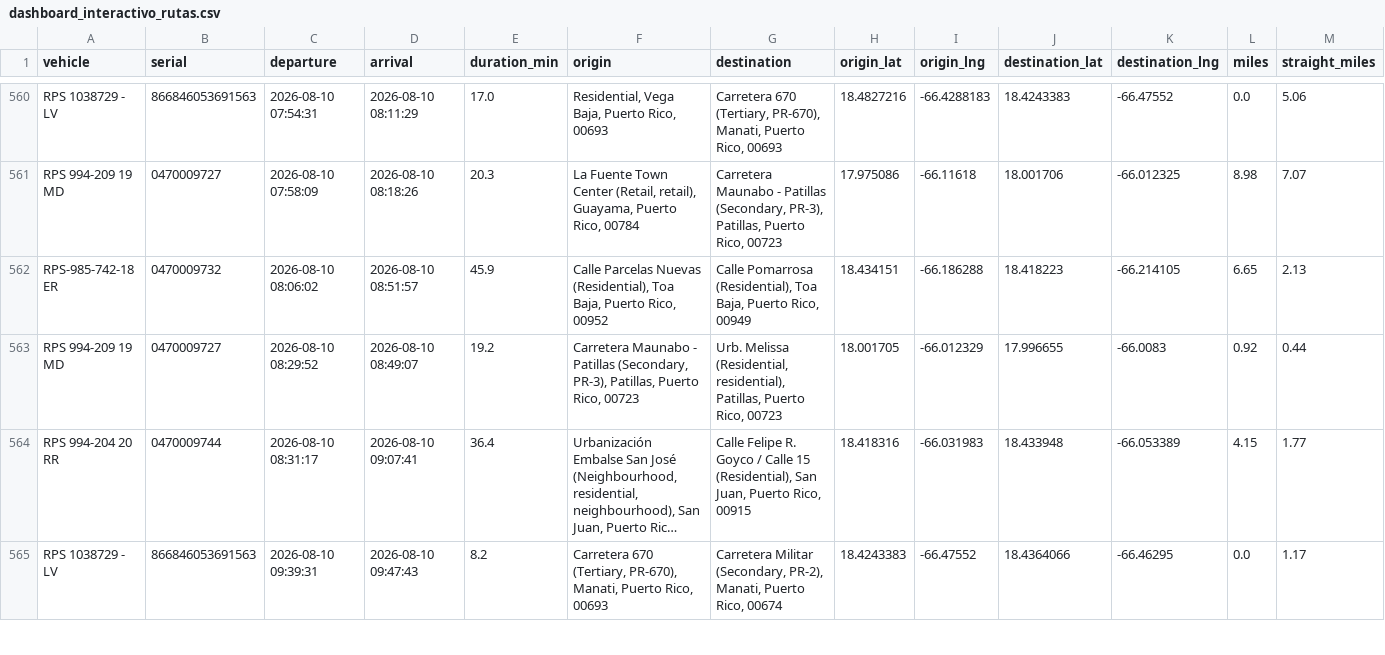
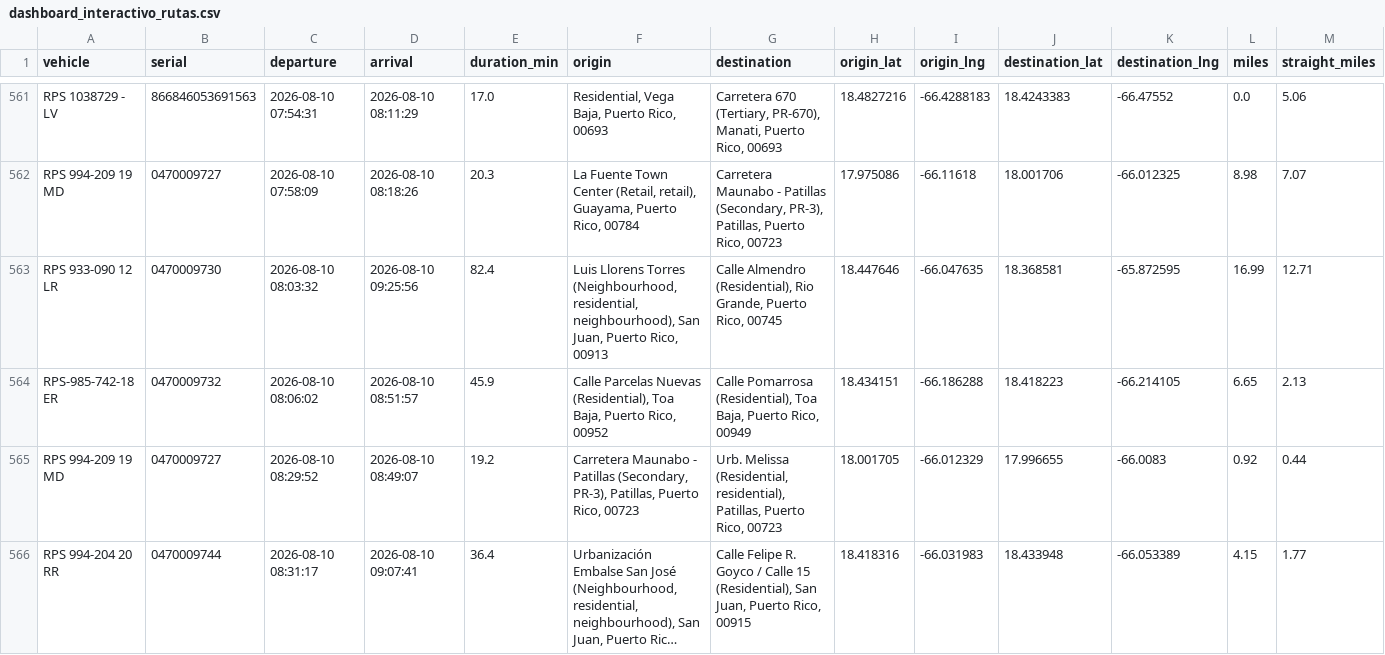
Before and after one commit to epac-hub/rps, a CSV file: dashboard_interactivo_rutas.csv, drawn as a sheet; only a part is shown, gaps mark what is left out; the shorter side is filled out with more unchanged rows; long unchanged cells end in …; rows hold the shown columns only; the diff covers the shown part only; the diff names each change by its address in the sheet, - before the commit and + after, or states it on an @@ line.

Commit message:
Refresh fleet dashboard data

```diff
--- a/dashboard_interactivo_rutas.csv
+++ b/dashboard_interactivo_rutas.csv
+row 563: RPS 933-090 12 LR | 0470009730 | 2026-08-10 08:03:32 | 2026-08-10 09:25:56 | 82.4 | Luis Llorens Torres (Neighbourhood, residential, neighbourhood), San Juan, Puerto Rico, 00913 | Calle Almendro (Residential), Rio Grande, Puerto Rico, 00745 | 18.447646 | -66.047635 | 18.368581 | -65.872595 | 16.99 | 12.71
```
Also changed, not shown: 9 added rows elsewhere in this file, dashboard_interactivo_resumen.csv, 2 other files.
